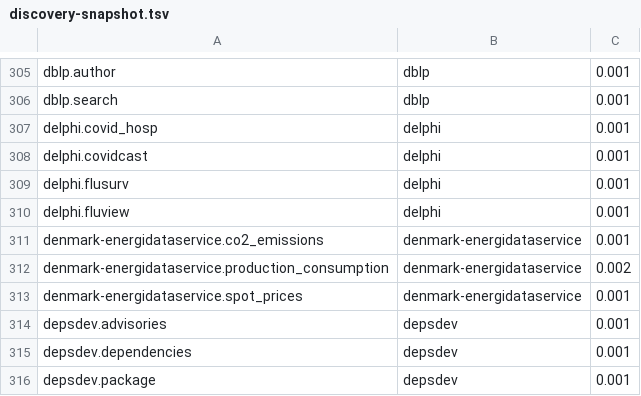
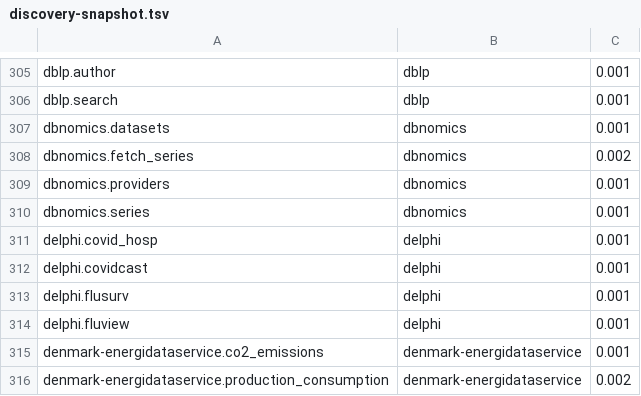
Before and after one commit to whiteknightonhorse/APIbase, a TSV file: scripts/discovery-snapshot.tsv, drawn as a sheet; only a part is shown, gaps mark what is left out; the shorter side is filled out with more unchanged rows; the diff names each change by its address in the sheet, - before the commit and + after, or states it on an @@ line.

Commit message:
counts: sync 1383 tools / 400 providers (sync-counts-cron 2026-11-24T20:12Z)

```diff
--- a/scripts/discovery-snapshot.tsv
+++ b/scripts/discovery-snapshot.tsv
+row 307: dbnomics.datasets | dbnomics | 0.001
+row 308: dbnomics.fetch_series | dbnomics | 0.002
+row 309: dbnomics.providers | dbnomics | 0.001
+row 310: dbnomics.series | dbnomics | 0.001
```
Also changed, not shown: 26 other files.
